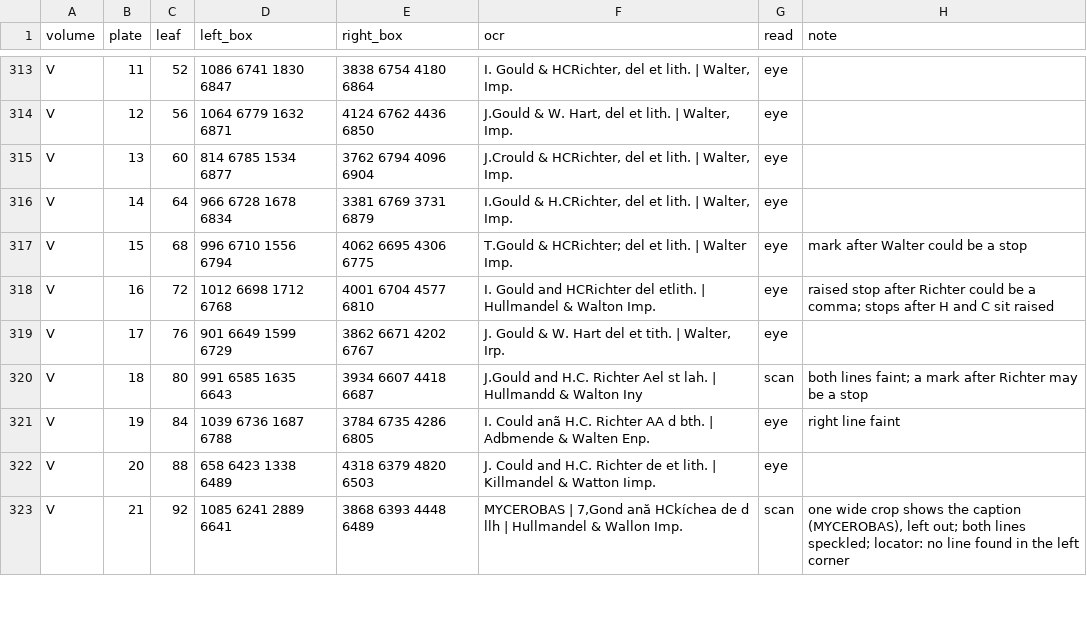
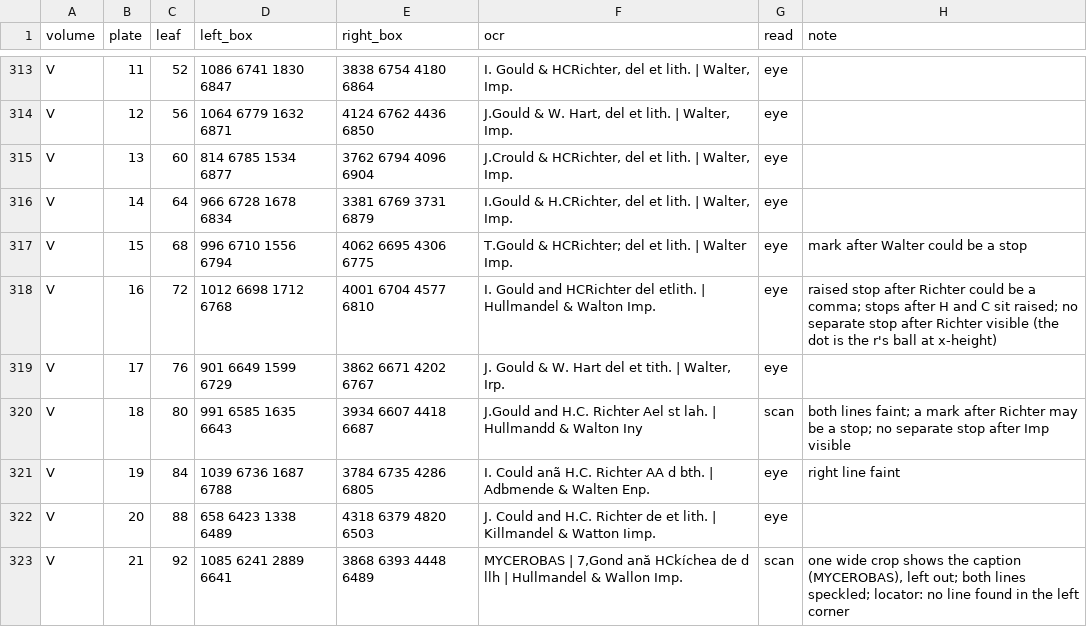
Before and after one commit to wr/historical-bird-plates, a CSV file: gould-asia/sources/imprints.csv, drawn as a sheet; only a part is shown, gaps mark what is left out; the diff covers the shown part only.

```diff
--- a/gould-asia/sources/imprints.csv
+++ b/gould-asia/sources/imprints.csv
@@ -317,5 +317,5 @@ V,14,64,966 6728 1678 6834,3381 6769 3731 6879,"I.Gould & H.CRichter, del et lit
 V,15,68,996 6710 1556 6794,4062 6695 4306 6775,T.Gould & HCRichter; del et lith. | Walter Imp.,eye,mark after Walter could be a stop
-V,16,72,1012 6698 1712 6768,4001 6704 4577 6810,I. Gould and HCRichter del etlith. | Hullmandel & Walton Imp.,eye,raised stop after Richter could be a comma; stops after H and C sit raised
+V,16,72,1012 6698 1712 6768,4001 6704 4577 6810,I. Gould and HCRichter del etlith. | Hullmandel & Walton Imp.,eye,raised stop after Richter could be a comma; stops after H and C sit raised; no separate stop after Richter visible (the dot is the r's ball at x-height)
 V,17,76,901 6649 1599 6729,3862 6671 4202 6767,"J. Gould & W. Hart del et tith. | Walter, Irp.",eye,
-V,18,80,991 6585 1635 6643,3934 6607 4418 6687,J.Gould and H.C. Richter Ael st lah. | Hullmandd & Walton Iny,scan,both lines faint; a mark after Richter may be a stop
+V,18,80,991 6585 1635 6643,3934 6607 4418 6687,J.Gould and H.C. Richter Ael st lah. | Hullmandd & Walton Iny,scan,both lines faint; a mark after Richter may be a stop; no separate stop after Imp visible
 V,19,84,1039 6736 1687 6788,3784 6735 4286 6805,I. Could anã H.C. Richter AA d bth. | Adbmende & Walten Enp.,eye,right line faint
```
Also changed, not shown: 12 edited cells elsewhere in this file, gould-asia/credits.csv, gould-asia/plates.csv, 2 other files.
